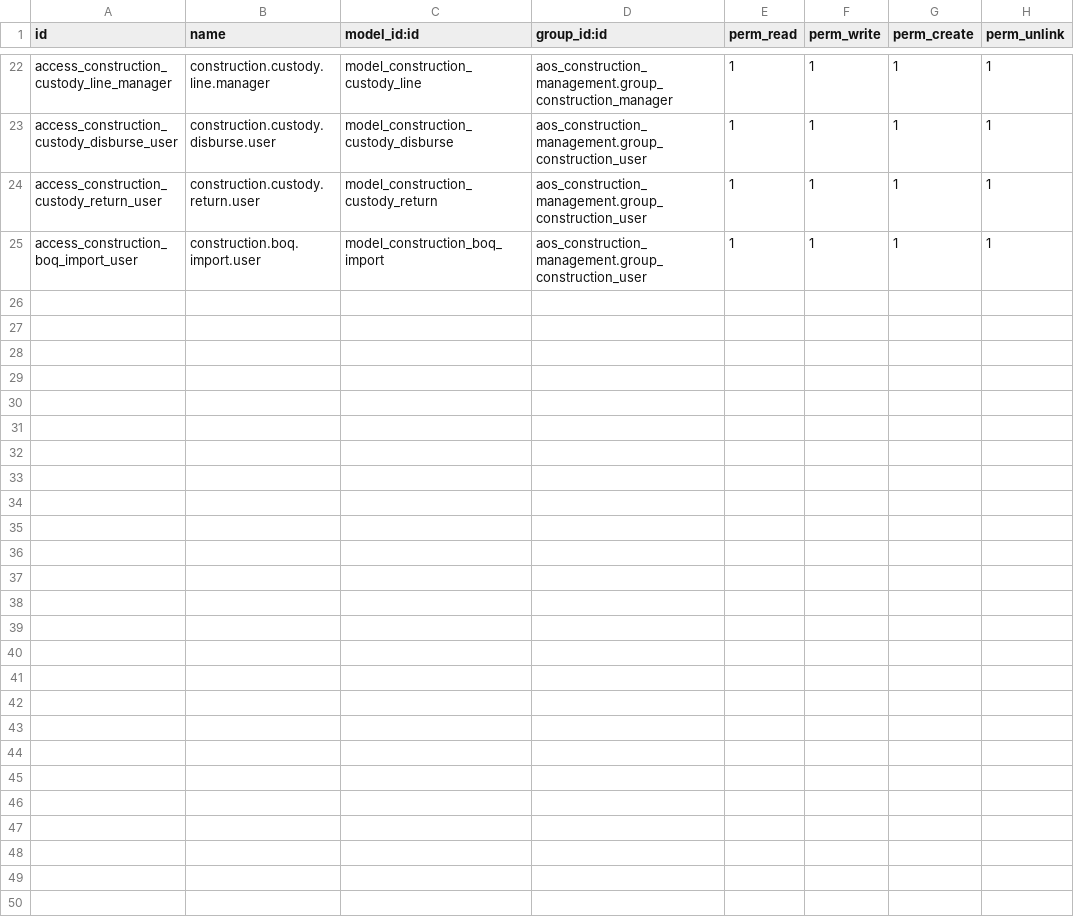
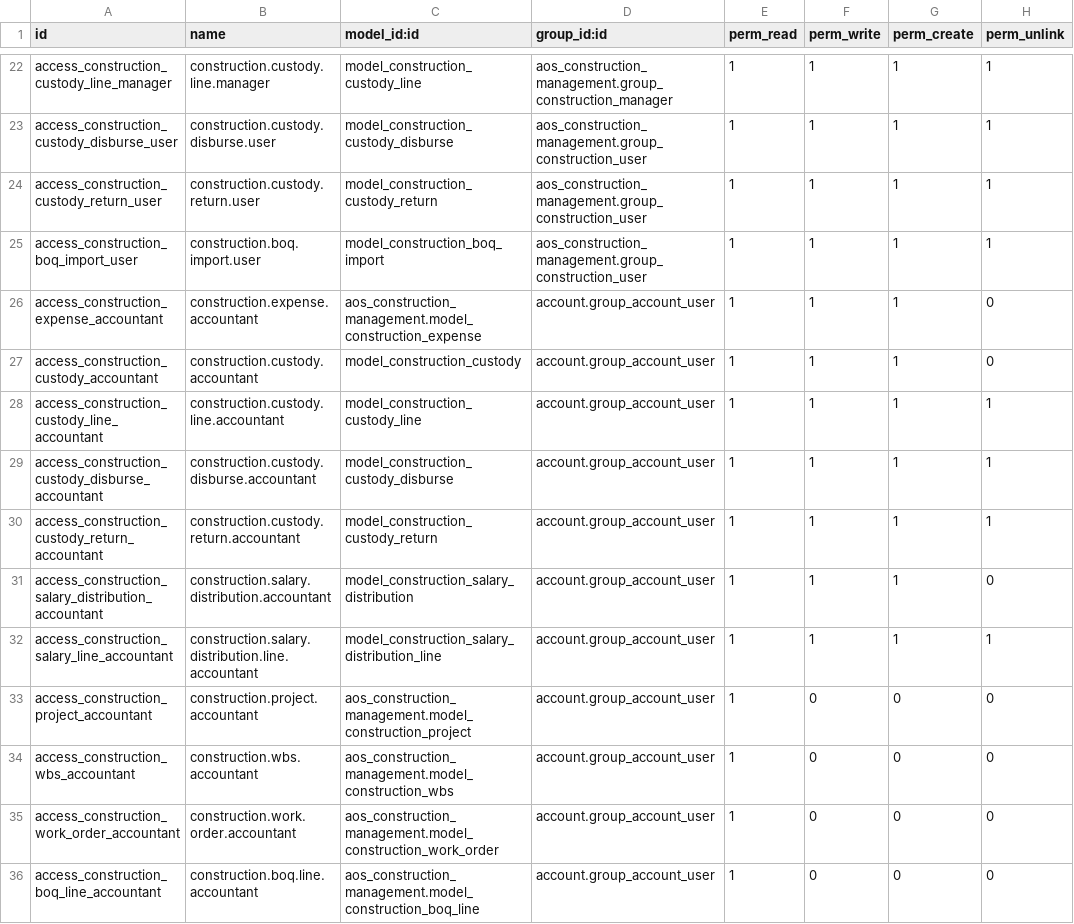
Before and after one commit to ahmed251095/AKT, a CSV file: aos_construction_ext/security/ir.model.access.csv, drawn as a sheet; only a part is shown, gaps mark what is left out.

```diff
--- a/aos_construction_ext/security/ir.model.access.csv
+++ b/aos_construction_ext/security/ir.model.access.csv
@@ -25 +25,12 @@ access_construction_custody_return_user,construction.custody.return.user,model_c
 access_construction_boq_import_user,construction.boq.import.user,model_construction_boq_import,aos_construction_management.group_construction_user,1,1,1,1
+access_construction_expense_accountant,construction.expense.accountant,aos_construction_management.model_construction_expense,account.group_account_user,1,1,1,0
+access_construction_custody_accountant,construction.custody.accountant,model_construction_custody,account.group_account_user,1,1,1,0
+access_construction_custody_line_accountant,construction.custody.line.accountant,model_construction_custody_line,account.group_account_user,1,1,1,1
+access_construction_custody_disburse_accountant,construction.custody.disburse.accountant,model_construction_custody_disburse,account.group_account_user,1,1,1,1
+access_construction_custody_return_accountant,construction.custody.return.accountant,model_construction_custody_return,account.group_account_user,1,1,1,1
+access_construction_salary_distribution_accountant,construction.salary.distribution.accountant,model_construction_salary_distribution,account.group_account_user,1,1,1,0
+access_construction_salary_line_accountant,construction.salary.distribution.line.accountant,model_construction_salary_distribution_line,account.group_account_user,1,1,1,1
+access_construction_project_accountant,construction.project.accountant,aos_construction_management.model_construction_project,account.group_account_user,1,0,0,0
+access_construction_wbs_accountant,construction.wbs.accountant,aos_construction_management.model_construction_wbs,account.group_account_user,1,0,0,0
+access_construction_work_order_accountant,construction.work.order.accountant,aos_construction_management.model_construction_work_order,account.group_account_user,1,0,0,0
+access_construction_boq_line_accountant,construction.boq.line.accountant,aos_construction_management.model_construction_boq_line,account.group_account_user,1,0,0,0
```
Also changed, not shown: 1 other file.
